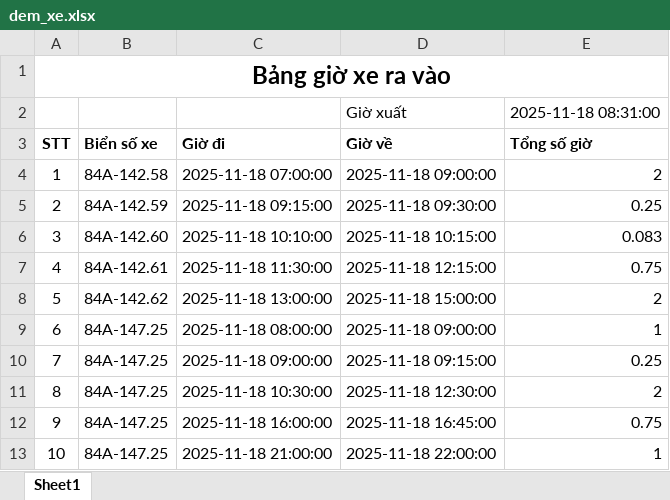
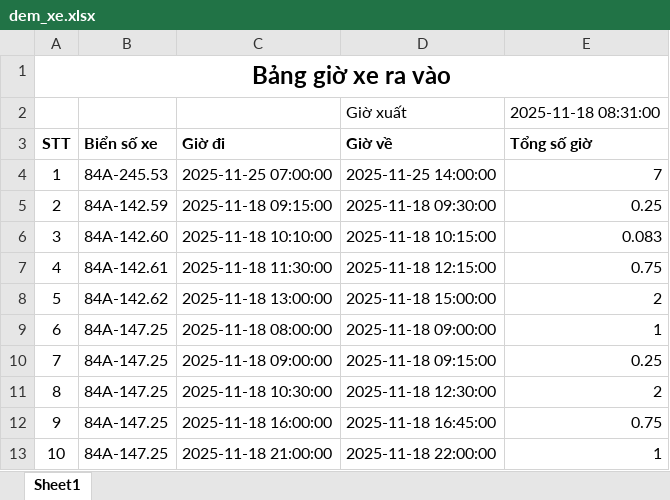
Before and after one commit to tyan-nguyen/pmdaotao, an Excel workbook: web/dem_xe.xlsx, sheet Sheet1, drawn as a sheet; values as stored, in another font and other column widths than the file's, no borders; the diff names each change by its address in the sheet, - before the commit and + after, or states it on an @@ line.

```diff
--- a/web/dem_xe.xlsx (sheet Sheet1)
+++ b/web/dem_xe.xlsx (sheet Sheet1)
-B4 (Biển số xe): 84A-142.58
+B4 (Biển số xe): 84A-245.53
-C4 (Giờ đi): 2025-11-18 07:00:00
+C4 (Giờ đi): 2025-11-25 07:00:00
-D4 (Giờ về): 2025-11-18 09:00:00
+D4 (Giờ về): 2025-11-25 14:00:00
-E4 (Tổng số giờ): 2
+E4 (Tổng số giờ): 7
```
Also changed, not shown: 9 other files.
